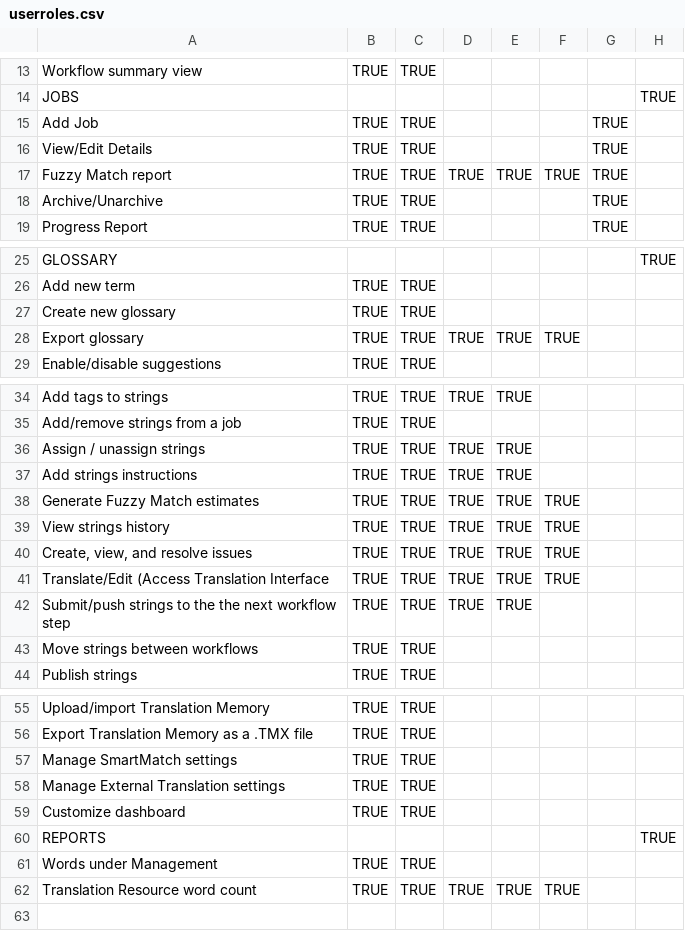
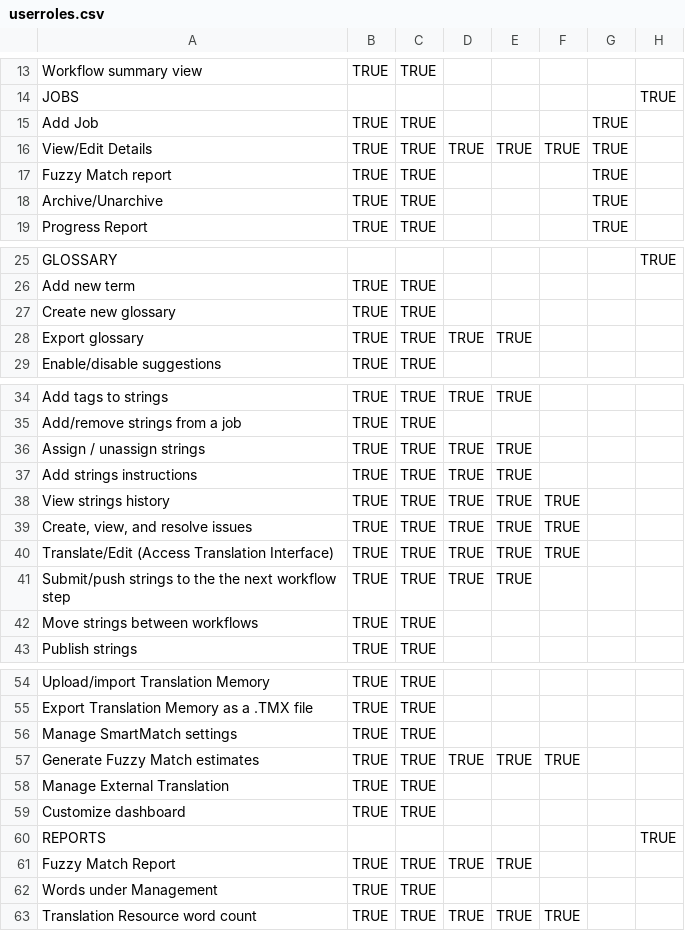
Before and after one commit to Smartling/SmartlingHelp, a CSV file: _data/userroles.csv, drawn as a sheet; only a part is shown, gaps mark what is left out.

Commit message:
Updating permissions table

```diff
--- a/_data/userroles.csv
+++ b/_data/userroles.csv
@@ -15,4 +15,4 @@ JOBS,,,,,,,TRUE,
 Add Job,TRUE,TRUE,,,,TRUE,,
-View/Edit Details,TRUE,TRUE,,,,TRUE,,
-Fuzzy Match report,TRUE,TRUE,TRUE,TRUE,TRUE,TRUE,,
+View/Edit Details,TRUE,TRUE,TRUE,TRUE,TRUE,TRUE,,
+Fuzzy Match report,TRUE,TRUE,,,,TRUE,,
 Archive/Unarchive,TRUE,TRUE,,,,TRUE,,
@@ -27,3 +27,3 @@ Add new term,TRUE,TRUE,,,,,,
 Create new glossary,TRUE,TRUE,,,,,,
-Export glossary,TRUE,TRUE,TRUE,TRUE,TRUE,,,
+Export glossary,TRUE,TRUE,TRUE,TRUE,,,,
 Enable/disable suggestions,TRUE,TRUE,,,,,,
@@ -37,6 +37,5 @@ Assign / unassign strings,TRUE,TRUE,TRUE,TRUE,,,,
 Add strings instructions,TRUE,TRUE,TRUE,TRUE,,,,
-Generate Fuzzy Match estimates,TRUE,TRUE,TRUE,TRUE,TRUE,,,
 View strings history,TRUE,TRUE,TRUE,TRUE,TRUE,,,
 "Create, view, and resolve issues",TRUE,TRUE,TRUE,TRUE,TRUE,,,
-Translate/Edit (Access Translation Interface,TRUE,TRUE,TRUE,TRUE,TRUE,,,
+Translate/Edit (Access Translation Interface),TRUE,TRUE,TRUE,TRUE,TRUE,,,
 Submit/push strings to the the next workflow step,TRUE,TRUE,TRUE,TRUE,,,,
@@ -57,5 +56,7 @@ Export Translation Memory as a .TMX file,TRUE,TRUE,,,,,,
 Manage SmartMatch settings,TRUE,TRUE,,,,,,
-Manage External Translation settings,TRUE,TRUE,,,,,,
+Generate Fuzzy Match estimates,TRUE,TRUE,TRUE,TRUE,TRUE,,,
+Manage External Translation,TRUE,TRUE,,,,,,
 Customize dashboard,TRUE,TRUE,,,,,,
 REPORTS,,,,,,,TRUE,
+Fuzzy Match Report,TRUE,TRUE,TRUE,TRUE,,,,
 Words under Management,TRUE,TRUE,,,,,,
```
